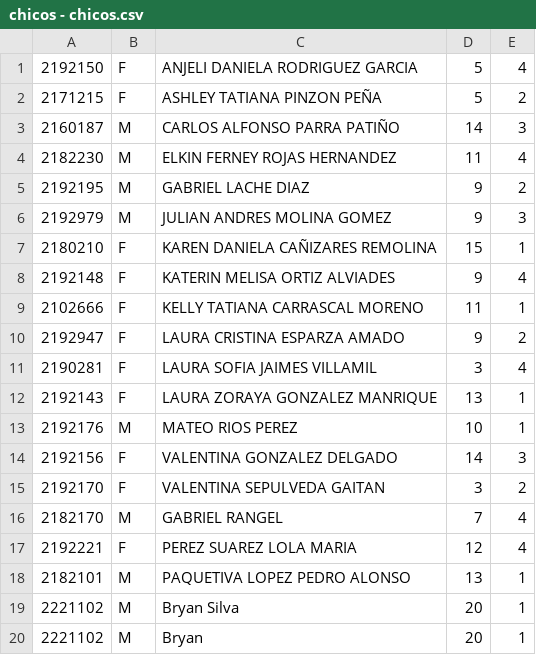
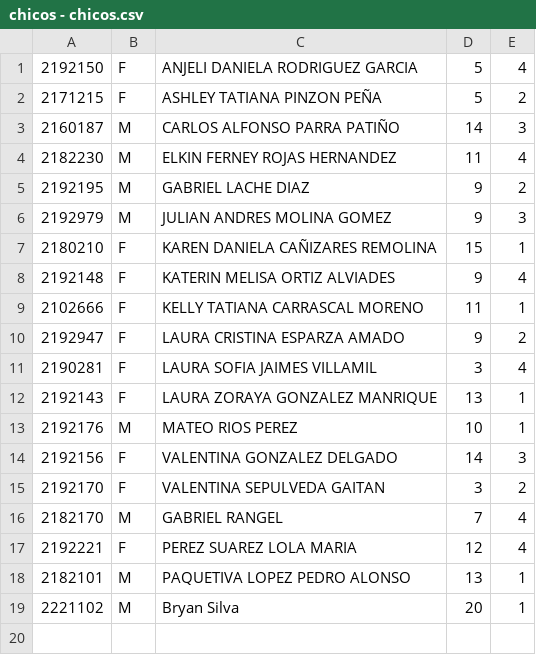
Before and after one commit to AporiaDev/WorkOne, a CSV file: CSV/chicos - chicos.csv, drawn as a sheet; the diff names each change by its address in the sheet, - before the commit and + after, or states it on an @@ line.

```diff
--- a/CSV/chicos - chicos.csv
+++ b/CSV/chicos - chicos.csv
-row 20: 2221102 | M | Bryan | 20 | 1
```
Also changed, not shown: 2 other files.
